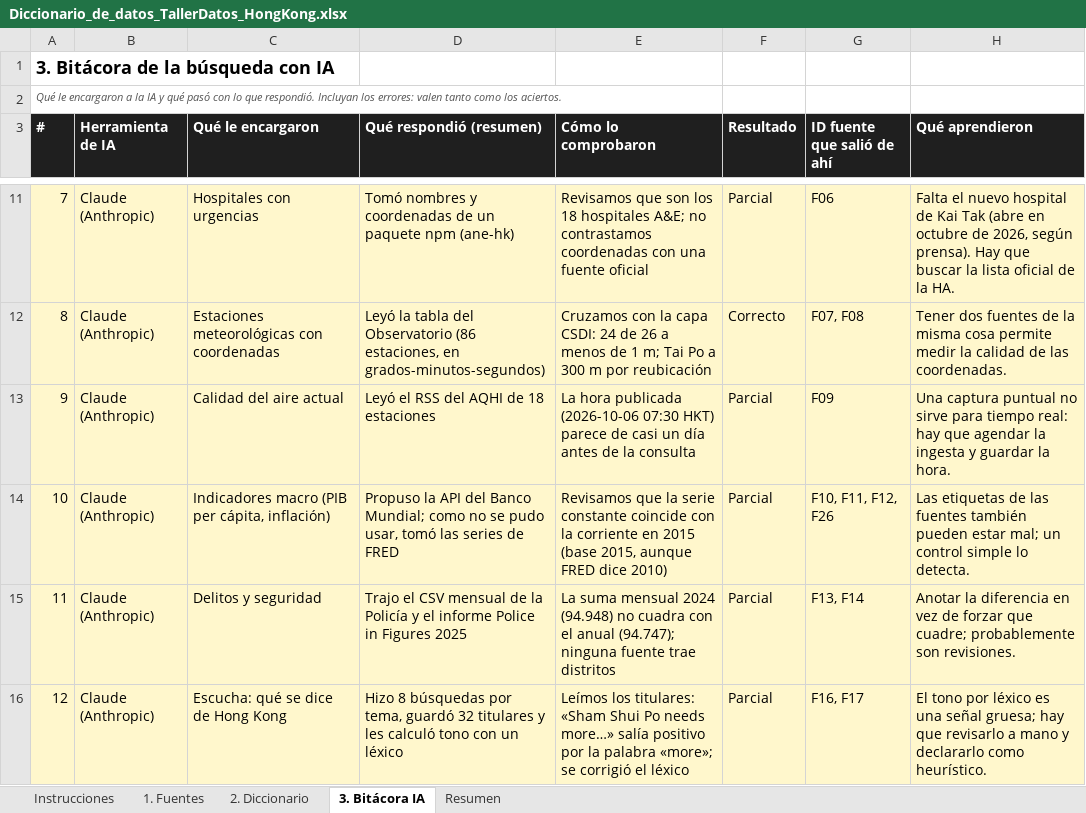
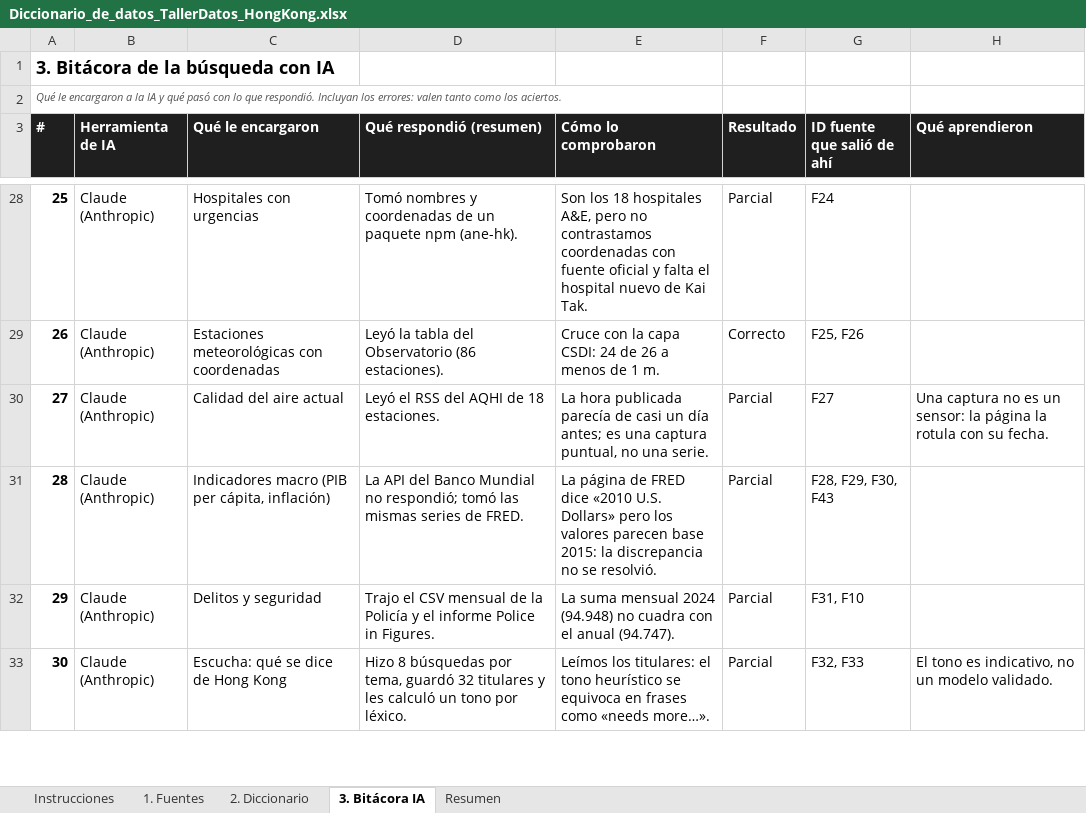
Before and after one commit to ManuelArenas1/Hong-Kong-gmdigital, an Excel workbook: catalogo/Diccionario_de_datos_TallerDatos_HongKong.xlsx, sheet 3. Bitácora IA, drawn as a sheet; only a part is shown, gaps mark what is left out; values as stored, in another font and other column widths than the file's, no borders; addresses are those after the commit; the diff covers the shown part only; the diff names each change by its address in the sheet, - before the commit and + after, or states it on an @@ line.

```diff
--- a/catalogo/Diccionario_de_datos_TallerDatos_HongKong.xlsx (sheet 3. Bitácora IA)
+++ b/catalogo/Diccionario_de_datos_TallerDatos_HongKong.xlsx (sheet 3. Bitácora IA)
-A28:H33 fill: #FFF7CC
+A28:H33 fill: none
-A28:A33 bold: off
+A28:A33 bold: on
-A28 (#): 7
+A28 (#): 25
-D28 (Qué respondió (resumen)): …paquete npm (ane-hk)
+D28 (Qué respondió (resumen)): …paquete npm (ane-hk).
-E28 (Cómo lo comprobaron): Revisamos que son los 18 hospitales A&E; no contrastamos coordenadas con una fuente oficial
+E28 (Cómo lo comprobaron): Son los 18 hospitales A&E, pero no contrastamos coordenadas con fuente oficial y falta el hospital nuevo de Kai Tak.
-G28 (ID fuente que salió de ahí): F06
+G28 (ID fuente que salió de ahí): F24
-H28 (Qué aprendieron): Falta el nuevo hospital de Kai Tak (abre en octubre de 2026, según prensa). Hay que buscar la lista oficial de la HA.
+H28 (Qué aprendieron): (empty)
-A29 (#): 8
+A29 (#): 26
-D29 (Qué respondió (resumen)): …Observatorio (86 estaciones, en grados-minutos-segundos)
+D29 (Qué respondió (resumen)): …Observatorio (86 estaciones).
-E29 (Cómo lo comprobaron): Cruzamos con la capa CSDI: 24 de 26 a menos de 1 m; Tai Po a 300 m por reubicación
+E29 (Cómo lo comprobaron): Cruce con la capa CSDI: 24 de 26 a menos de 1 m.
-G29 (ID fuente que salió de ahí): F07, F08
+G29 (ID fuente que salió de ahí): F25, F26
-H29 (Qué aprendieron): Tener dos fuentes de la misma cosa permite medir la calidad de las coordenadas.
+H29 (Qué aprendieron): (empty)
-A30 (#): 9
+A30 (#): 27
-D30 (Qué respondió (resumen)): Leyó el RSS del AQHI de 18 estaciones
+D30 (Qué respondió (resumen)): Leyó el RSS del AQHI de 18 estaciones.
-E30 (Cómo lo comprobaron): …hora publicada (2026-10-06 07:30 HKT) parece de casi un día antes de la consulta
+E30 (Cómo lo comprobaron): …hora publicada parecía de casi un día antes; es una captura puntual, no una serie.
-G30 (ID fuente que salió de ahí): F09
+G30 (ID fuente que salió de ahí): F27
-H30 (Qué aprendieron): Una captura puntual no sirve para tiempo real: hay que agendar la ingesta y guardar la hora.
+H30 (Qué aprendieron): Una captura no es un sensor: la página la rotula con su fecha.
-A31 (#): 10
+A31 (#): 28
-D31 (Qué respondió (resumen)): Propuso la API del Banco Mundial; como no se pudo usar, tomó las series de FRED
+D31 (Qué respondió (resumen)): La API del Banco Mundial no respondió; tomó las mismas series de FRED.
-E31 (Cómo lo comprobaron): Revisamos que la serie constante coincide con la corriente en 2015 (base 2015, aunque FRED dice 2010)
+E31 (Cómo lo comprobaron): La página de FRED dice «2010 U.S. Dollars» pero los valores parecen base 2015: la discrepancia no se resolvió.
-G31 (ID fuente que salió de ahí): F10, F11, F12, F26
+G31 (ID fuente que salió de ahí): F28, F29, F30, F43
-H31 (Qué aprendieron): Las etiquetas de las fuentes también pueden estar mal; un control simple lo detecta.
+H31 (Qué aprendieron): (empty)
-A32 (#): 11
+A32 (#): 29
-D32 (Qué respondió (resumen)): …Police in Figures 2025
+D32 (Qué respondió (resumen)): …Police in Figures.
-E32 (Cómo lo comprobaron): …el anual (94.747); ninguna fuente trae distritos
+E32 (Cómo lo comprobaron): …el anual (94.747).
-G32 (ID fuente que salió de ahí): F13, F14
+G32 (ID fuente que salió de ahí): F31, F10
-H32 (Qué aprendieron): Anotar la diferencia en vez de forzar que cuadre; probablemente son revisiones.
+H32 (Qué aprendieron): (empty)
-A33 (#): 12
+A33 (#): 30
-D33 (Qué respondió (resumen)): …les calculó tono con un léxico
+D33 (Qué respondió (resumen)): …les calculó un tono por léxico.
-E33 (Cómo lo comprobaron): …los titulares: «Sham Shui Po needs more…» salía positivo por la palabra «more»; se corrigió el léxico
+E33 (Cómo lo comprobaron): …los titulares: el tono heurístico se equivoca en frases como «needs more…».
-G33 (ID fuente que salió de ahí): F16, F17
+G33 (ID fuente que salió de ahí): F32, F33
-H33 (Qué aprendieron): El tono por léxico es una señal gruesa; hay que revisarlo a mano y declararlo como heurístico.
+H33 (Qué aprendieron): El tono es indicativo, no un modelo validado.
```
Also changed, not shown: 28 added rows, 2 removed rows, 36 edited cells and cell formats elsewhere in this sheet, sheet 2. Diccionario, sheet 1. Fuentes, sheet Resumen, sheet Instrucciones, 28 other files.
